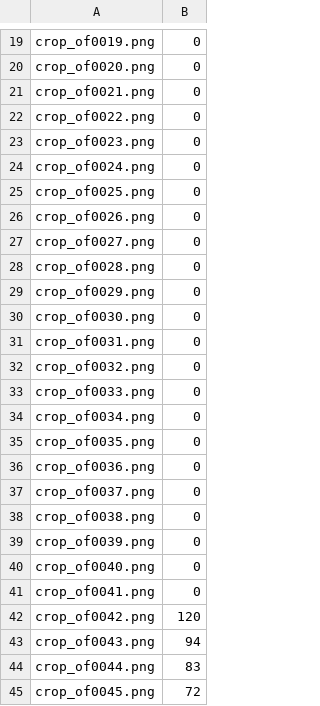
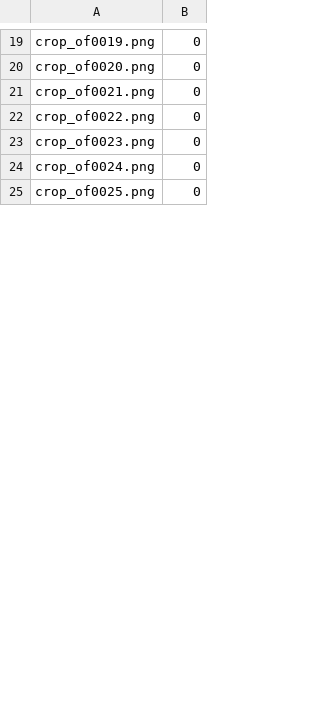
Before and after one commit to menmitsu/opticalFlowClustering, a CSV file: k-means-color-clustering/601_3_3_cropped.csv, drawn as a sheet; only a part is shown, gaps mark what is left out; the diff covers the shown part only; the diff names each change by its address in the sheet, - before the commit and + after, or states it on an @@ line.

```diff
--- a/k-means-color-clustering/601_3_3_cropped.csv
+++ b/k-means-color-clustering/601_3_3_cropped.csv
-row 26: crop_of0026.png | 0
-row 27: crop_of0027.png | 0
-row 28: crop_of0028.png | 0
-row 29: crop_of0029.png | 0
-row 30: crop_of0030.png | 0
-row 31: crop_of0031.png | 0
-row 32: crop_of0032.png | 0
-row 33: crop_of0033.png | 0
-row 34: crop_of0034.png | 0
-row 35: crop_of0035.png | 0
-row 36: crop_of0036.png | 0
-row 37: crop_of0037.png | 0
-row 38: crop_of0038.png | 0
-row 39: crop_of0039.png | 0
-row 40: crop_of0040.png | 0
-row 41: crop_of0041.png | 0
-row 42: crop_of0042.png | 120
-row 43: crop_of0043.png | 94
-row 44: crop_of0044.png | 83
-row 45: crop_of0045.png | 72
```
Also changed, not shown: 80 removed rows elsewhere in this file, 6 other files.
